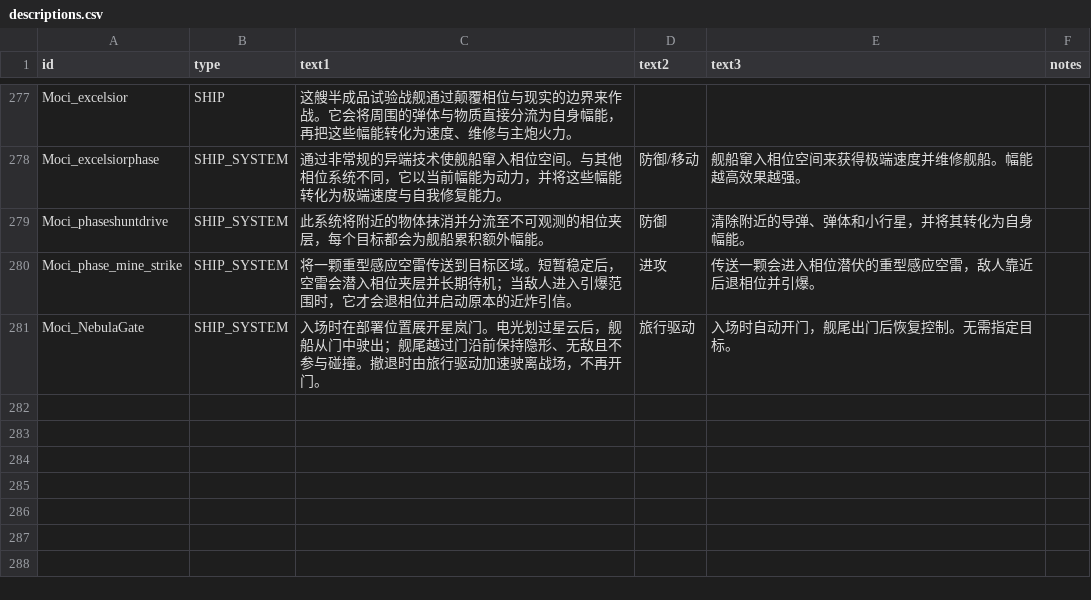
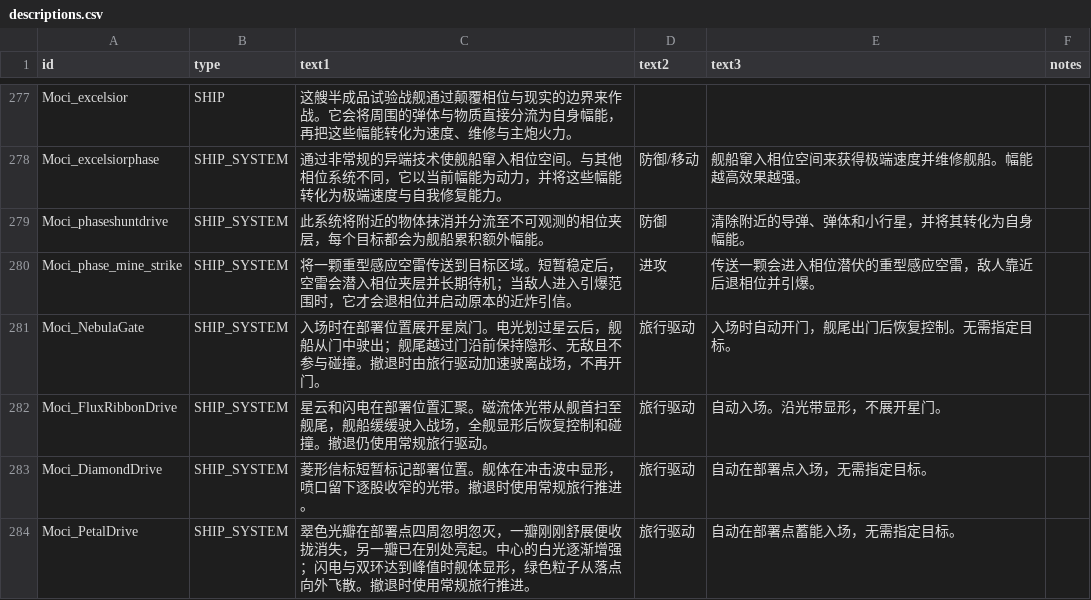
Before and after one commit to erenamochizuki/Moci-ShipPack, a CSV file: MociShipPack/data/strings/descriptions.csv, drawn as a sheet; only a part is shown, gaps mark what is left out; the diff names each change by its address in the sheet, - before the commit and + after, or states it on an @@ line.

Commit message:
Sync Moci ship systems and black hole lens tuning

```diff
--- a/MociShipPack/data/strings/descriptions.csv
+++ b/MociShipPack/data/strings/descriptions.csv
+row 282: Moci_FluxRibbonDrive | SHIP_SYSTEM | 星云和闪电在部署位置汇聚。磁流体光带从舰首扫至舰尾，舰船缓缓驶入战场，全舰显形后恢复控制和碰撞。撤退仍使用常规旅行驱动。 | 旅行驱动 | 自动入场。沿光带显形，不展开星门。
+row 283: Moci_DiamondDrive | SHIP_SYSTEM | 菱形信标短暂标记部署位置。舰体在冲击波中显形，喷口留下逐股收窄的光带。撤退时使用常规旅行推进。 | 旅行驱动 | 自动在部署点入场，无需指定目标。
+row 284: Moci_PetalDrive | SHIP_SYSTEM | 翠色光瓣在部署点四周忽明忽灭，一瓣刚刚舒展便收拢消失，另一瓣已在别处亮起。中心的白光逐渐增强；闪电与双环达到峰值时舰体显形，绿色粒子从落点向外飞散。撤退时使用常规旅行推进。 | 旅行驱动 | 自动在部署点蓄能入场，无需指定目标。
```
Also changed, not shown: MociShipPack/data/shipsystems/ship_systems.csv, 14 other files.
